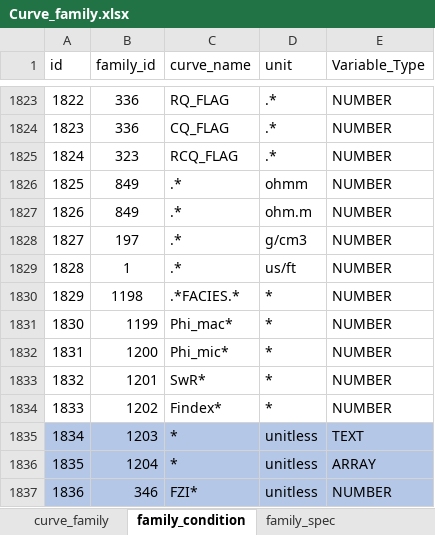
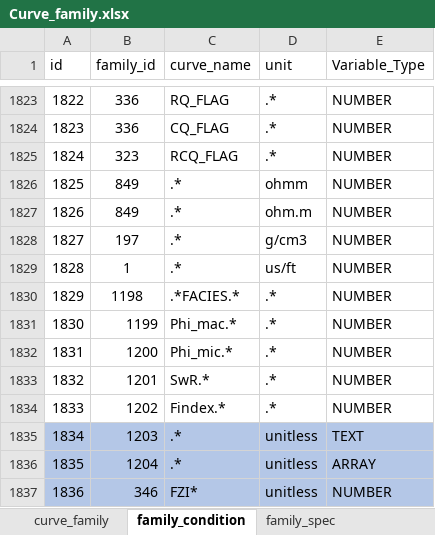
Before and after one commit to hoangbdUET/wi-backend, an Excel workbook: server/family/Curve_family.xlsx, sheet family_condition, drawn as a sheet; only a part is shown, gaps mark what is left out; values as stored, in another font and other column widths than the file's, no borders; the diff names each change by its address in the sheet, - before the commit and + after, or states it on an @@ line.

Commit message:
update family conditions

```diff
--- a/server/family/Curve_family.xlsx (sheet family_condition)
+++ b/server/family/Curve_family.xlsx (sheet family_condition)
-D1830:D1834 (unit): *
+D1830:D1834 (unit): .*
-C1831 (curve_name): Phi_mac*
+C1831 (curve_name): Phi_mac.*
-C1832 (curve_name): Phi_mic*
+C1832 (curve_name): Phi_mic.*
-C1833 (curve_name): SwR*
+C1833 (curve_name): SwR.*
-C1834 (curve_name): Findex*
+C1834 (curve_name): Findex.*
-C1835:C1836 (curve_name): *
+C1835:C1836 (curve_name): .*
```
Also changed, not shown: 1 other file.
